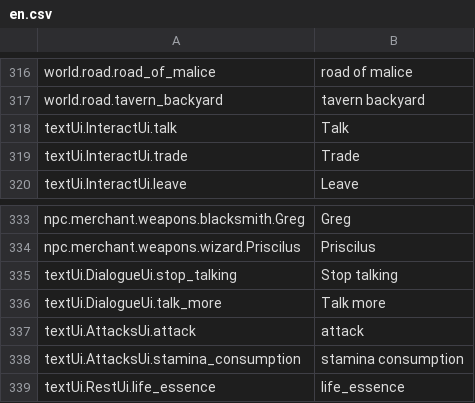
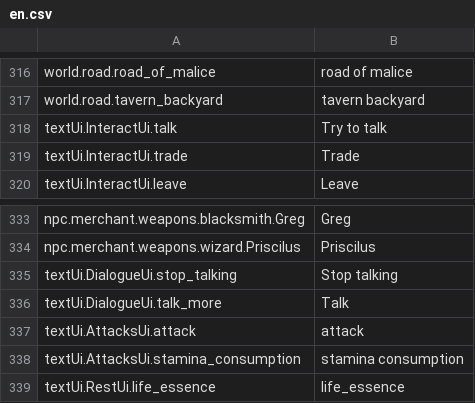
Before and after one commit to lancvslav/TheGame, a CSV file: resources/localization/en.csv, drawn as a sheet; only a part is shown, gaps mark what is left out.

```diff
--- a/resources/localization/en.csv
+++ b/resources/localization/en.csv
@@ -317,3 +317,3 @@ world.road.road_of_malice;road of malice
 world.road.tavern_backyard;tavern backyard
-textUi.InteractUi.talk;Talk
+textUi.InteractUi.talk;Try to talk
 textUi.InteractUi.trade;Trade
@@ -335,3 +335,3 @@ npc.merchant.weapons.wizard.Priscilus;Priscilus
 textUi.DialogueUi.stop_talking;Stop talking
-textUi.DialogueUi.talk_more;Talk more
+textUi.DialogueUi.talk_more;Talk
 textUi.AttacksUi.attack;attack
```
Also changed, not shown: 7 other files.
